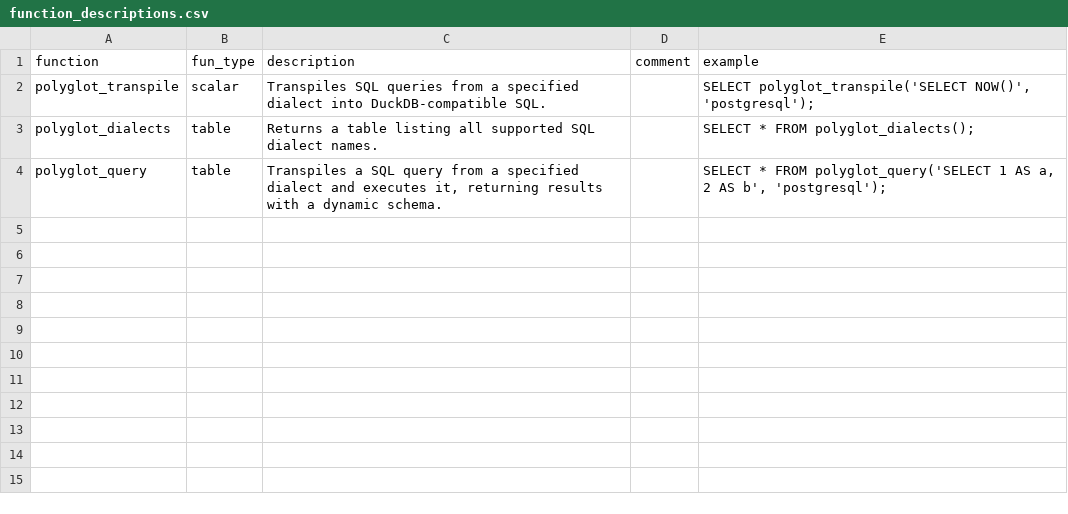
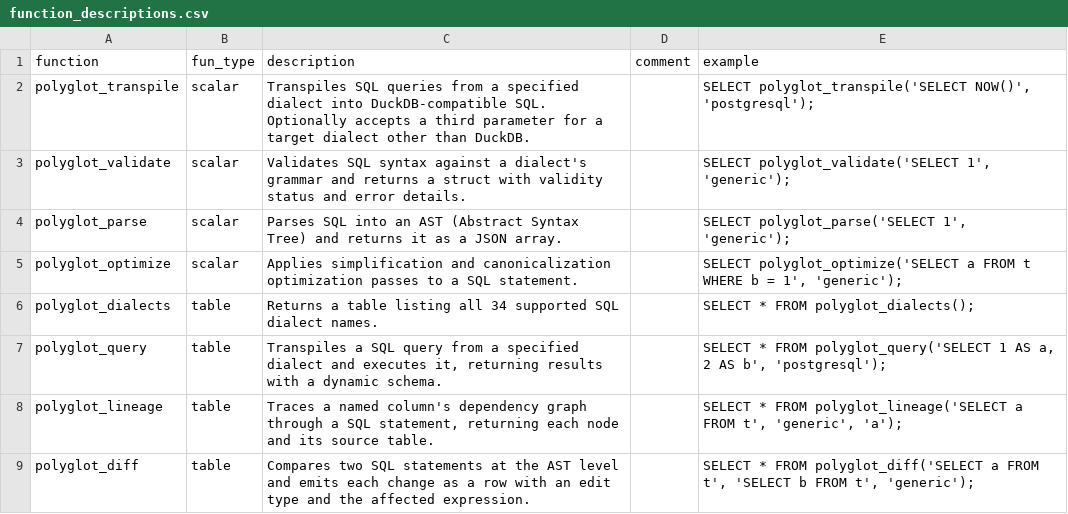
Before and after one commit to duckdb/community-extensions, a CSV file: extensions/polyglot/docs/function_descriptions.csv, drawn as a sheet.

Commit message:
Update polyglot to v0.1.4

```diff
--- a/extensions/polyglot/docs/function_descriptions.csv
+++ b/extensions/polyglot/docs/function_descriptions.csv
@@ -1,4 +1,9 @@
 function,fun_type,description,comment,example
-"polyglot_transpile","scalar","Transpiles SQL queries from a specified dialect into DuckDB-compatible SQL.","","SELECT polyglot_transpile('SELECT NOW()', 'postgresql');"
-"polyglot_dialects","table","Returns a table listing all supported SQL dialect names.","","SELECT * FROM polyglot_dialects();"
+"polyglot_transpile","scalar","Transpiles SQL queries from a specified dialect into DuckDB-compatible SQL. Optionally accepts a third parameter for a target dialect other than DuckDB.","","SELECT polyglot_transpile('SELECT NOW()', 'postgresql');"
+"polyglot_validate","scalar","Validates SQL syntax against a dialect's grammar and returns a struct with validity status and error details.","","SELECT polyglot_validate('SELECT 1', 'generic');"
+"polyglot_parse","scalar","Parses SQL into an AST (Abstract Syntax Tree) and returns it as a JSON array.","","SELECT polyglot_parse('SELECT 1', 'generic');"
+"polyglot_optimize","scalar","Applies simplification and canonicalization optimization passes to a SQL statement.","","SELECT polyglot_optimize('SELECT a FROM t WHERE b = 1', 'generic');"
+"polyglot_dialects","table","Returns a table listing all 34 supported SQL dialect names.","","SELECT * FROM polyglot_dialects();"
 "polyglot_query","table","Transpiles a SQL query from a specified dialect and executes it, returning results with a dynamic schema.","","SELECT * FROM polyglot_query('SELECT 1 AS a, 2 AS b', 'postgresql');"
+"polyglot_lineage","table","Traces a named column's dependency graph through a SQL statement, returning each node and its source table.","","SELECT * FROM polyglot_lineage('SELECT a FROM t', 'generic', 'a');"
+"polyglot_diff","table","Compares two SQL statements at the AST level and emits each change as a row with an edit type and the affected expression.","","SELECT * FROM polyglot_diff('SELECT a FROM t', 'SELECT b FROM t', 'generic');"
```
Also changed, not shown: 1 other file.
